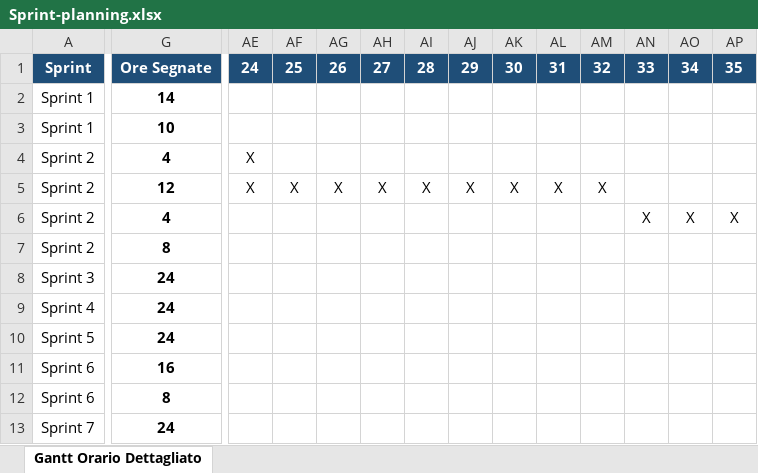
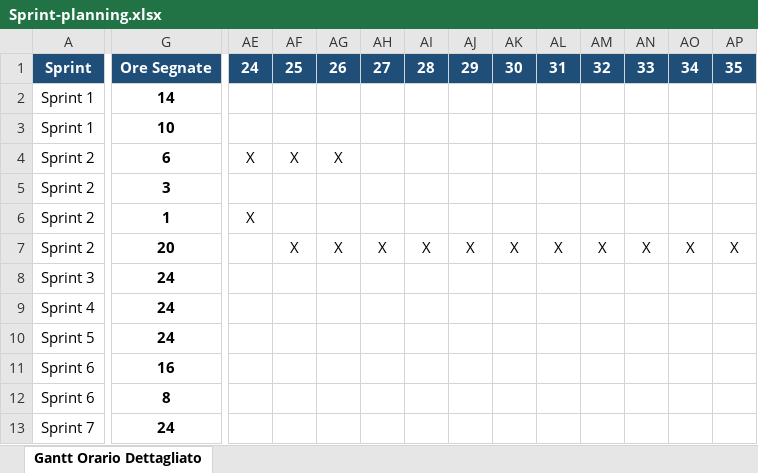
Before and after one commit to NLEchap0/BrutalBumperCars, an Excel workbook: 7_Allegati/Sprint-planning.xlsx, sheet Gantt Orario Dettagliato, drawn as a sheet; only a part is shown, gaps mark what is left out; values as stored, in another font and other column widths than the file's, no borders; conditional formats not drawn; the diff covers the shown part only; the diff names each change by its address in the sheet, - before the commit and + after, or states it on an @@ line.

Commit message:
aggiornamento sprint-planning e diario

```diff
--- a/7_Allegati/Sprint-planning.xlsx (sheet Gantt Orario Dettagliato)
+++ b/7_Allegati/Sprint-planning.xlsx (sheet Gantt Orario Dettagliato)
-G4: 4
+G4: 6
-AF4: (empty)
+AF4: X
-AG4: (empty)
+AG4: X
-G5: 12
+G5: 3
-AE5: X
+AE5: (empty)
-AF5: X
+AF5: (empty)
-AG5: X
+AG5: (empty)
-AH5: X
+AH5: (empty)
-AI5: X
+AI5: (empty)
-AJ5: X
+AJ5: (empty)
-AK5: X
+AK5: (empty)
-AL5: X
+AL5: (empty)
-AM5: X
+AM5: (empty)
-G6: 4
+G6: 1
-AE6: (empty)
+AE6: X
-AN6: X
+AN6: (empty)
-AO6: X
+AO6: (empty)
-AP6: X
+AP6: (empty)
-G7: 8
+G7: 20
-AF7: (empty)
+AF7: X
-AG7: (empty)
+AG7: X
-AH7: (empty)
+AH7: X
-AI7: (empty)
+AI7: X
-AJ7: (empty)
+AJ7: X
-AK7: (empty)
+AK7: X
-AL7: (empty)
+AL7: X
-AM7: (empty)
+AM7: X
-AN7: (empty)
+AN7: X
-AO7: (empty)
+AO7: X
-AP7: (empty)
+AP7: X
```
Also changed, not shown: 2 edited cells elsewhere in this sheet, 1 other file.
